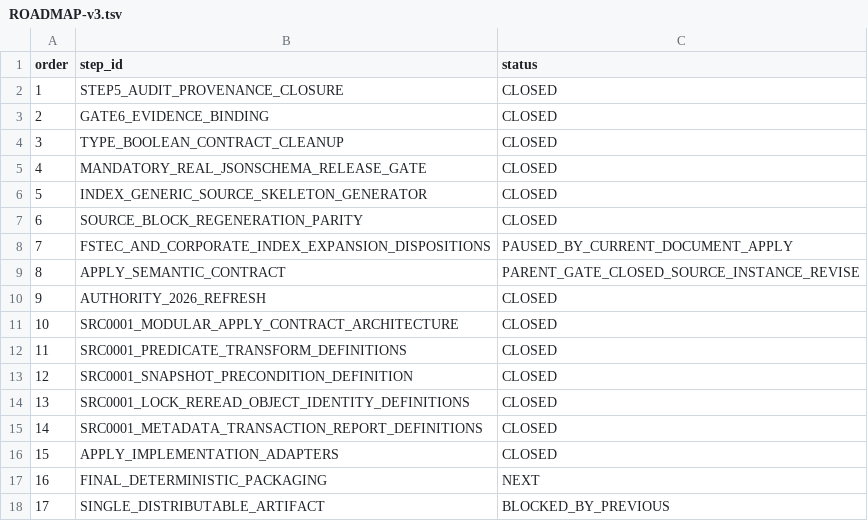
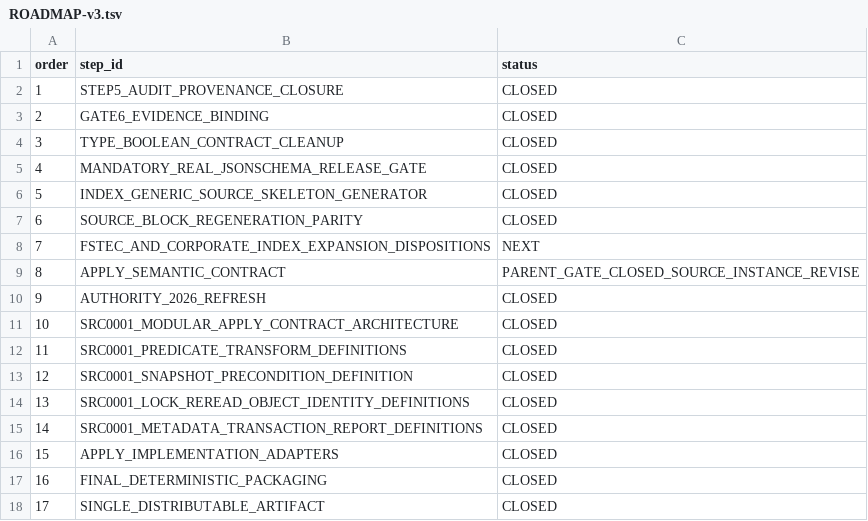
Before and after one commit to rasav65/SecureLinux-Policy, a TSV file: docs/ROADMAP-v3.tsv, drawn as a sheet.

Commit message:
Закрыты этапы 16 и 17; зафиксирован критерий DOCUMENT COMPLETE
FINAL_DETERMINISTIC_PACKAGING закрыт: детерминизм сборки подтверждён семью случаями, права выдаваемых файлов 0755/0644 не зависят от umask.

SINGLE_DISTRIBUTABLE_ARTIFACT закрыт без нового архивного слоя: current generated securelinux-policy.sh принят как distributable artifact; имя и архивный формат не закреплялись.

Исправлена provenance APPLY для SRC-0001: запись control дополнена объектом apply с id/version адаптера, SHA реализации и id композиции.

Уточнена применимость canonical archive modes: этап 16 задаёт права выдаваемых файлов, archive modes отнесены к этапу 17 при выборе архивного формата.

Зафиксирован критерий DOCUMENT COMPLETE для fstec-linux-2022 и привязан к machine truth регрессией, читающей SOURCE-INDEX.tsv. APPLY для остальных строк документа в критерий не входит; для следующих документов критерий не наследуется.

Регрессии: DEV 21/21 PASS, RELEASE 1/1 PASS. Закрыто строк источника: 0. Релиз не объявляется, STATUS остаётся NON_RELEASE_PRODUCT_CANDIDATE.

```diff
--- a/docs/ROADMAP-v3.tsv
+++ b/docs/ROADMAP-v3.tsv
@@ -7,3 +7,3 @@ order	step_id	status
 6	SOURCE_BLOCK_REGENERATION_PARITY	CLOSED
-7	FSTEC_AND_CORPORATE_INDEX_EXPANSION_DISPOSITIONS	PAUSED_BY_CURRENT_DOCUMENT_APPLY
+7	FSTEC_AND_CORPORATE_INDEX_EXPANSION_DISPOSITIONS	NEXT
 8	APPLY_SEMANTIC_CONTRACT	PARENT_GATE_CLOSED_SOURCE_INSTANCE_REVISE
@@ -16,3 +16,3 @@ order	step_id	status
 15	APPLY_IMPLEMENTATION_ADAPTERS	CLOSED
-16	FINAL_DETERMINISTIC_PACKAGING	NEXT
-17	SINGLE_DISTRIBUTABLE_ARTIFACT	BLOCKED_BY_PREVIOUS
+16	FINAL_DETERMINISTIC_PACKAGING	CLOSED
+17	SINGLE_DISTRIBUTABLE_ARTIFACT	CLOSED
```
Also changed, not shown: 24 other files.
